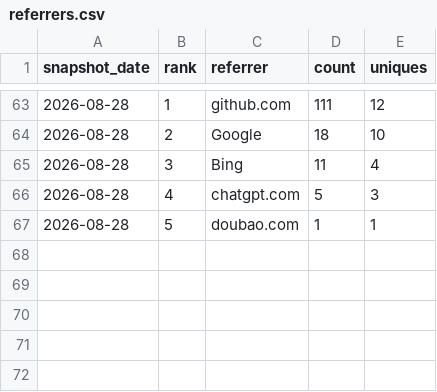
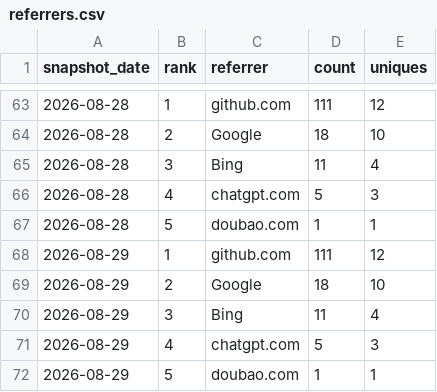
Before and after one commit to danielep71/VBA-DATETIMEPICKER, a CSV file: data/referrers.csv, drawn as a sheet; only a part is shown, gaps mark what is left out.

```diff
--- a/data/referrers.csv
+++ b/data/referrers.csv
@@ -67 +67,6 @@ snapshot_date,rank,referrer,count,uniques
 2026-08-28,5,doubao.com,1,1
+2026-08-29,1,github.com,111,12
+2026-08-29,2,Google,18,10
+2026-08-29,3,Bing,11,4
+2026-08-29,4,chatgpt.com,5,3
+2026-08-29,5,doubao.com,1,1
```
Also changed, not shown: data/popular_paths.csv, data/traffic.csv.
